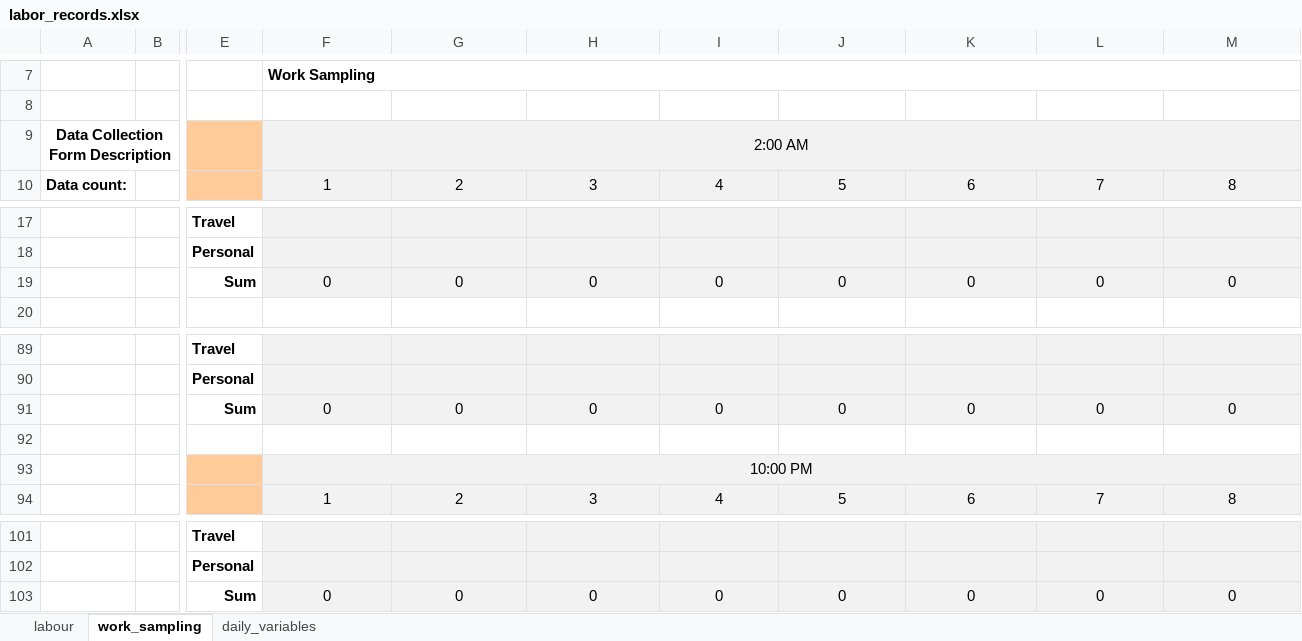
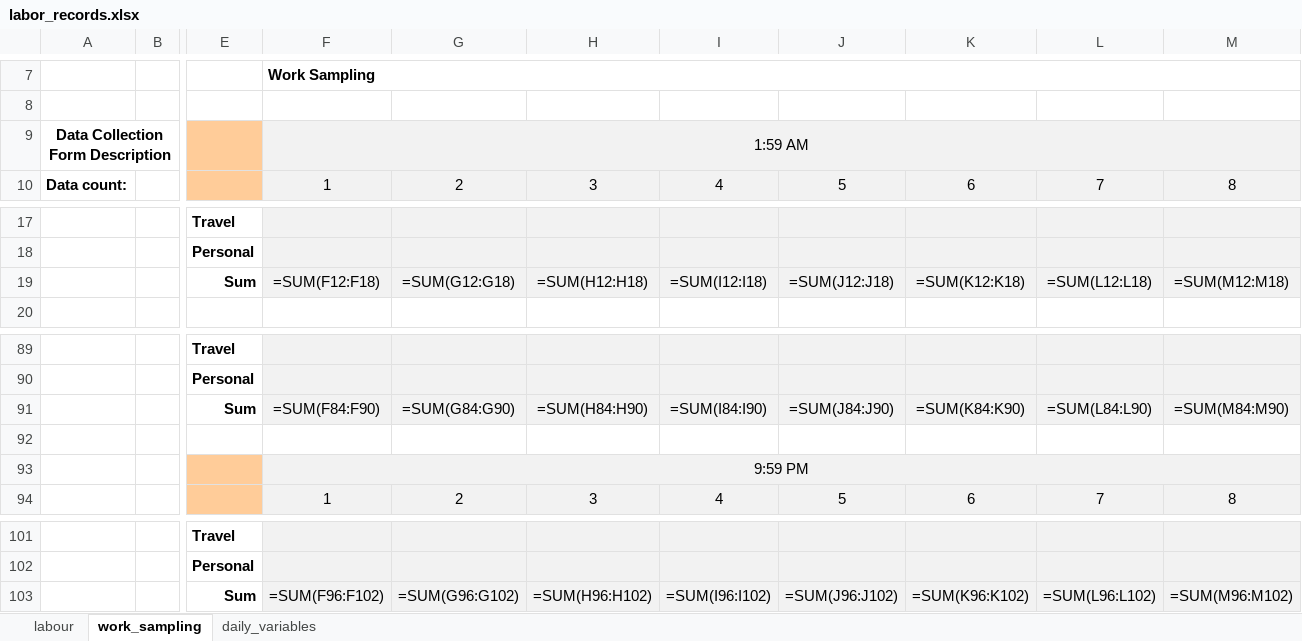
Before and after one commit to mgemoraw/cmi-pro, an Excel workbook: cmi/core/utils/labor_records.xlsx, sheet work_sampling, drawn as a sheet; only a part is shown, gaps mark what is left out; values as stored, in another font and other column widths than the file's, no borders; formulas without a stored value are shown as written; charts and pictures not drawn; removed rows and columns are numbered as before the commit, all else as after; rows hold the shown columns only; the diff covers the shown part only; the diff names each change by its address in the sheet, - before the commit and + after, or states it on an @@ line.

```diff
--- a/cmi/core/utils/labor_records.xlsx (sheet work_sampling)
+++ b/cmi/core/utils/labor_records.xlsx (sheet work_sampling)
-F9: 2:00 AM
+F9: 1:59 AM
-row 19:  |  | Sum | 0 | 0 | 0 | 0 | 0 | 0 | 0 | 0
+row 19:  |  | Sum | =SUM(F12:F18) | =SUM(G12:G18) | =SUM(H12:H18) | =SUM(I12:I18) | =SUM(J12:J18) | =SUM(K12:K18) | =SUM(L12:L18) | =SUM(M12:M18)
-row 91:  |  | Sum | 0 | 0 | 0 | 0 | 0 | 0 | 0 | 0
+row 91:  |  | Sum | =SUM(F84:F90) | =SUM(G84:G90) | =SUM(H84:H90) | =SUM(I84:I90) | =SUM(J84:J90) | =SUM(K84:K90) | =SUM(L84:L90) | =SUM(M84:M90)
-F93: 10:00 PM
+F93: 9:59 PM
-row 103:  |  | Sum | 0 | 0 | 0 | 0 | 0 | 0 | 0 | 0
+row 103:  |  | Sum | =SUM(F96:F102) | =SUM(G96:G102) | =SUM(H96:H102) | =SUM(I96:I102) | =SUM(J96:J102) | =SUM(K96:K102) | =SUM(L96:L102) | =SUM(M96:M102)
```
Also changed, not shown: 5 added rows, 5 removed rows and 5 edited cells elsewhere in this sheet, sheet labour, sheet daily_variables, charts or pictures, 1 other file.
